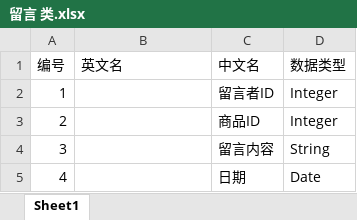
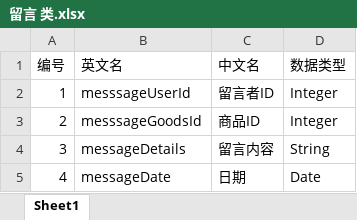
Before and after one commit to Yoger/Community, an Excel workbook: 整合资源/E-R实体/留言 类.xlsx, sheet Sheet1, drawn as a sheet; values as stored, in another font and other column widths than the file's, no borders; the diff names each change by its address in the sheet, - before the commit and + after, or states it on an @@ line.

```diff
--- a/整合资源/E-R实体/留言 类.xlsx (sheet Sheet1)
+++ b/整合资源/E-R实体/留言 类.xlsx (sheet Sheet1)
-B2 (英文名): (empty)
+B2 (英文名): messsageUserId
-B3 (英文名): (empty)
+B3 (英文名): messsageGoodsId
-B4 (英文名): (empty)
+B4 (英文名): messageDetails
-B5 (英文名): (empty)
+B5 (英文名): messageDate
```
Also changed, not shown: 整合资源/E-R实体/私信 类.xlsx, 整合资源/E-R实体/类.xlsx, 4 other files.
